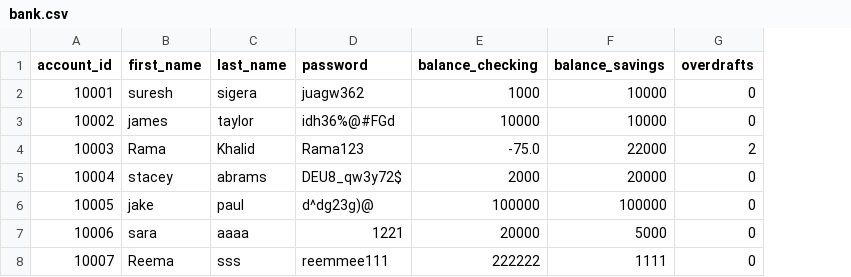
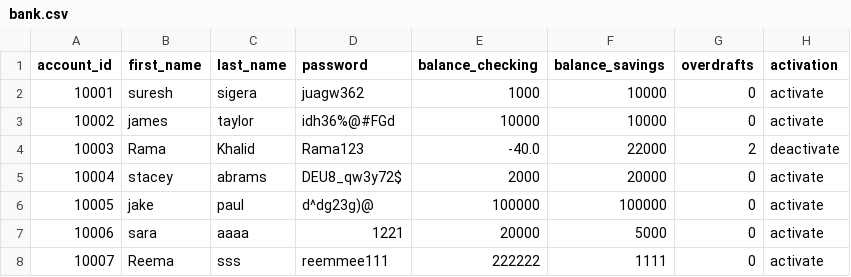
Before and after one commit to RamaKhalid/Banking-System, a CSV file: bank.csv, drawn as a sheet; the diff names each change by its address in the sheet, - before the commit and + after, or states it on an @@ line.

Commit message:
add activation functionalty

```diff
--- a/bank.csv
+++ b/bank.csv
+column H (activation), rows 2-8: activate | activate | deactivate | activate | activate | activate | activate
-E4 (balance_checking): -75.0
+E4 (balance_checking): -40.0
```
Also changed, not shown: 1 other file.
